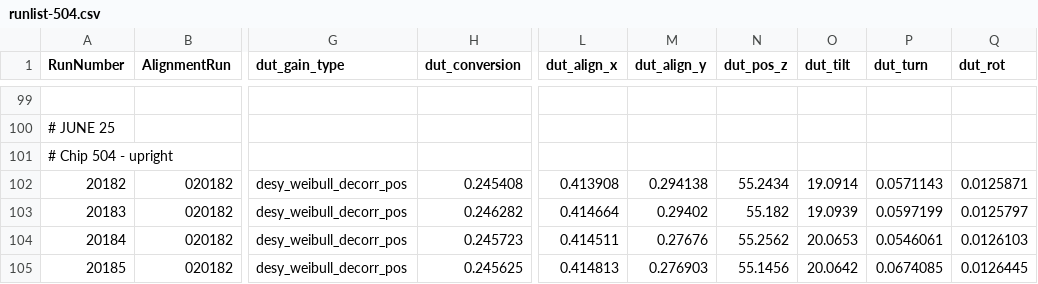
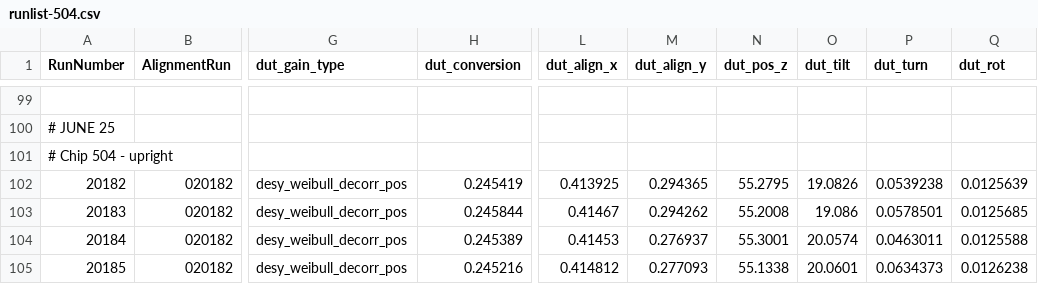
Before and after one commit to simonspa/testbeam-analysis, a CSV file: runlist-504.csv, drawn as a sheet; only a part is shown, gaps mark what is left out; the diff covers the shown part only; the diff names each change by its address in the sheet, - before the commit and + after, or states it on an @@ line.

Commit message:
udpate to some 504 runs

```diff
--- a/runlist-504.csv
+++ b/runlist-504.csv
-H102 (dut_conversion): 0.245408
+H102 (dut_conversion): 0.245419
-L102 (dut_align_x): 0.413908
+L102 (dut_align_x): 0.413925
-M102 (dut_align_y): 0.294138
+M102 (dut_align_y): 0.294365
-N102 (dut_pos_z): 55.2434
+N102 (dut_pos_z): 55.2795
-O102 (dut_tilt): 19.0914
+O102 (dut_tilt): 19.0826
-P102 (dut_turn): 0.0571143
+P102 (dut_turn): 0.0539238
-Q102 (dut_rot): 0.0125871
+Q102 (dut_rot): 0.0125639
-H103 (dut_conversion): 0.246282
+H103 (dut_conversion): 0.245844
-L103 (dut_align_x): 0.414664
+L103 (dut_align_x): 0.41467
-M103 (dut_align_y): 0.29402
+M103 (dut_align_y): 0.294262
-N103 (dut_pos_z): 55.182
+N103 (dut_pos_z): 55.2008
-O103 (dut_tilt): 19.0939
+O103 (dut_tilt): 19.086
-P103 (dut_turn): 0.0597199
+P103 (dut_turn): 0.0578501
-Q103 (dut_rot): 0.0125797
+Q103 (dut_rot): 0.0125685
-H104 (dut_conversion): 0.245723
+H104 (dut_conversion): 0.245389
-L104 (dut_align_x): 0.414511
+L104 (dut_align_x): 0.41453
-M104 (dut_align_y): 0.27676
+M104 (dut_align_y): 0.276937
-N104 (dut_pos_z): 55.2562
+N104 (dut_pos_z): 55.3001
-O104 (dut_tilt): 20.0653
+O104 (dut_tilt): 20.0574
-P104 (dut_turn): 0.0546061
+P104 (dut_turn): 0.0463011
-Q104 (dut_rot): 0.0126103
+Q104 (dut_rot): 0.0125588
-H105 (dut_conversion): 0.245625
+H105 (dut_conversion): 0.245216
-L105 (dut_align_x): 0.414813
+L105 (dut_align_x): 0.414812
-M105 (dut_align_y): 0.276903
+M105 (dut_align_y): 0.277093
-N105 (dut_pos_z): 55.1456
+N105 (dut_pos_z): 55.1338
-O105 (dut_tilt): 20.0642
+O105 (dut_tilt): 20.0601
-P105 (dut_turn): 0.0674085
+P105 (dut_turn): 0.0634373
-Q105 (dut_rot): 0.0126445
+Q105 (dut_rot): 0.0126238
```
Also changed, not shown: 133 edited cells elsewhere in this file.
